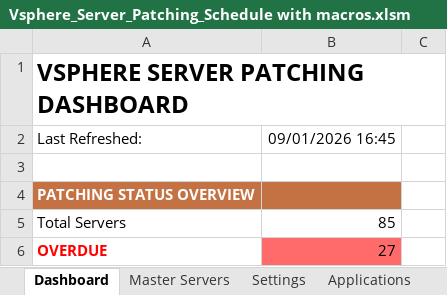
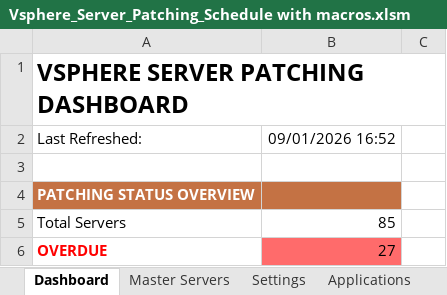
Before and after one commit to Ryanli-beaconlighting-infra/vsphere-server-patching, an Excel workbook: Vsphere_Server_Patching_Schedule with macros.xlsm, sheet Dashboard, drawn as a sheet; only a part is shown; values as stored, in another font and other column widths than the file's, no borders; charts and pictures not drawn; the diff names each change by its address in the sheet, - before the commit and + after, or states it on an @@ line.

```diff
--- a/Vsphere_Server_Patching_Schedule with macros.xlsm (sheet Dashboard)
+++ b/Vsphere_Server_Patching_Schedule with macros.xlsm (sheet Dashboard)
-B2: 09/01/2026 16:45
+B2: 09/01/2026 16:52
```
Also changed, not shown: charts or pictures.
